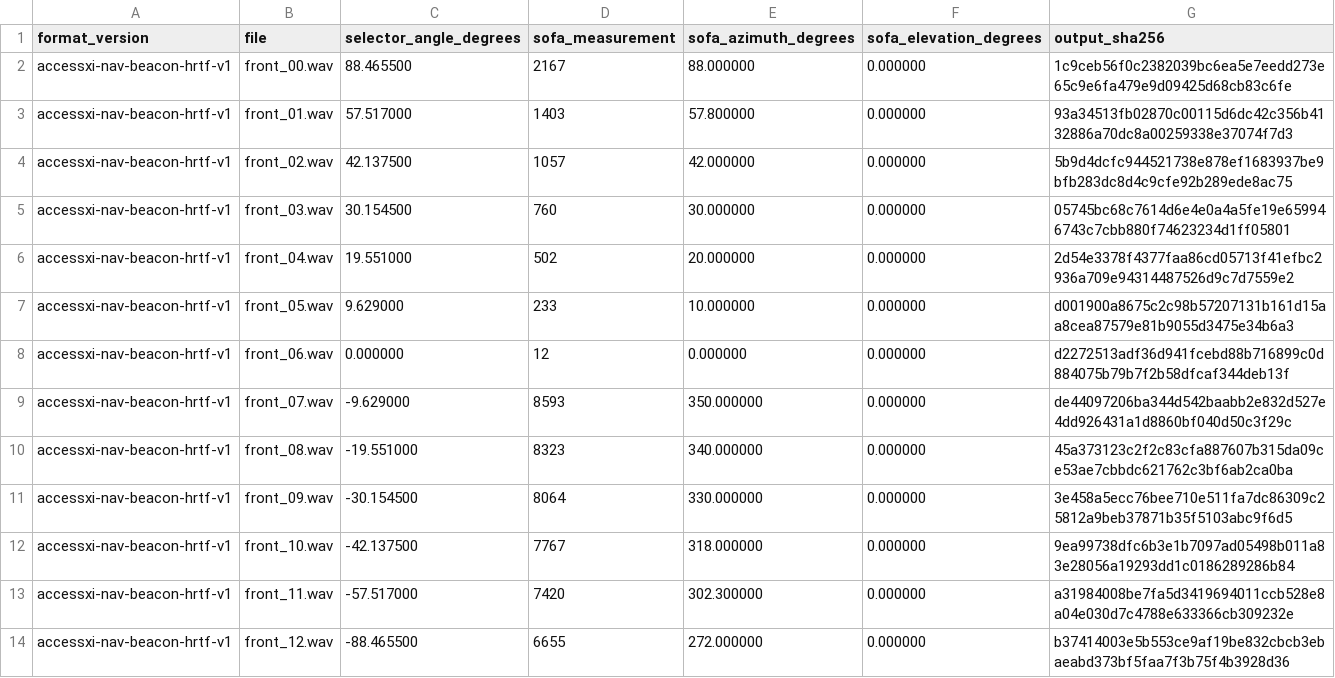
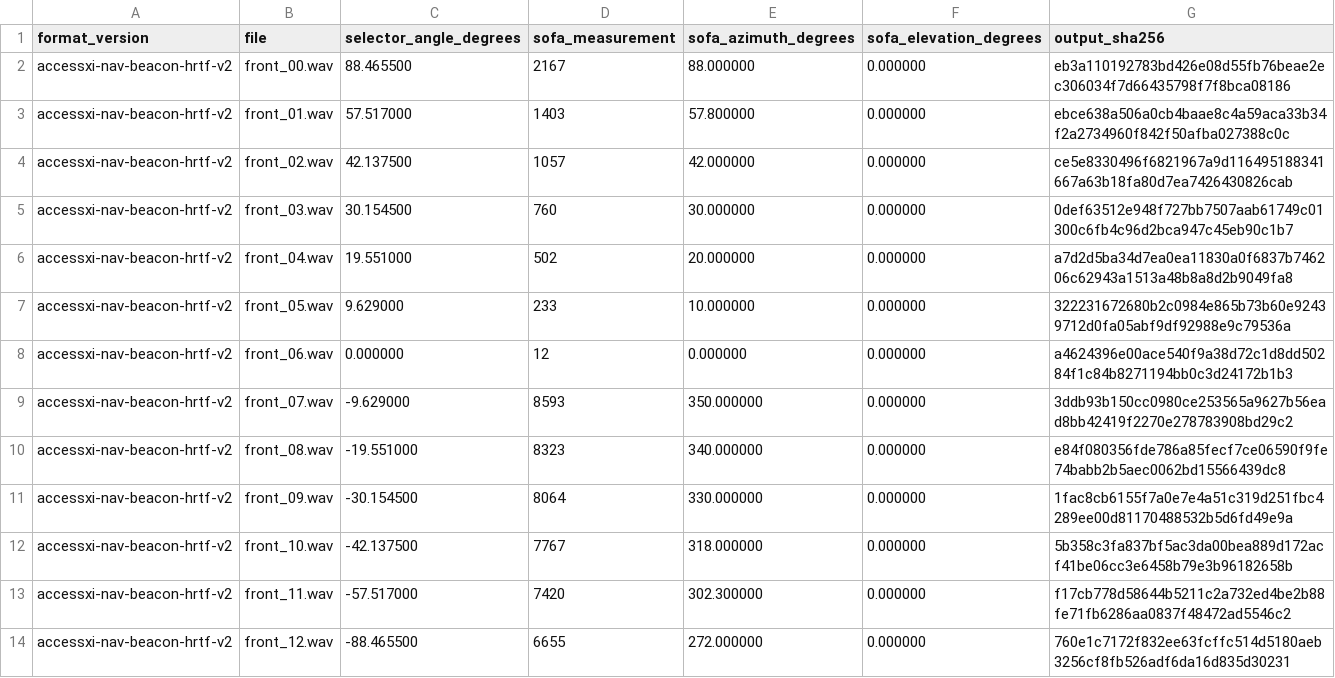
Before and after one commit to buu420/AccessXI, a TSV file: ashita/addons/accessxi_reader/sounds/nav_beacon_hrtf/manifest.tsv, drawn as a sheet; only a part is shown; the diff covers the shown part only.

Commit message:
fix: preserve beacon cue and smooth collision guidance

```diff
--- a/ashita/addons/accessxi_reader/sounds/nav_beacon_hrtf/manifest.tsv
+++ b/ashita/addons/accessxi_reader/sounds/nav_beacon_hrtf/manifest.tsv
@@ -1,14 +1,14 @@
 format_version	file	selector_angle_degrees	sofa_measurement	sofa_azimuth_degrees	sofa_elevation_degrees	output_sha256
-accessxi-nav-beacon-hrtf-v1	front_00.wav	88.465500	2167	88.000000	0.000000	1c9ceb56f0c2382039bc6ea5e7eedd273e65c9e6fa479e9d09425d68cb83c6fe
-accessxi-nav-beacon-hrtf-v1	front_01.wav	57.517000	1403	57.800000	0.000000	93a34513fb02870c00115d6dc42c356b4132886a70dc8a00259338e37074f7d3
-accessxi-nav-beacon-hrtf-v1	front_02.wav	42.137500	1057	42.000000	0.000000	5b9d4dcfc944521738e878ef1683937be9bfb283dc8d4c9cfe92b289ede8ac75
-accessxi-nav-beacon-hrtf-v1	front_03.wav	30.154500	760	30.000000	0.000000	05745bc68c7614d6e4e0a4a5fe19e659946743c7cbb880f74623234d1ff05801
-accessxi-nav-beacon-hrtf-v1	front_04.wav	19.551000	502	20.000000	0.000000	2d54e3378f4377faa86cd05713f41efbc2936a709e94314487526d9c7d7559e2
-accessxi-nav-beacon-hrtf-v1	front_05.wav	9.629000	233	10.000000	0.000000	d001900a8675c2c98b57207131b161d15aa8cea87579e81b9055d3475e34b6a3
-accessxi-nav-beacon-hrtf-v1	front_06.wav	0.000000	12	0.000000	0.000000	d2272513adf36d941fcebd88b716899c0d884075b79b7f2b58dfcaf344deb13f
-accessxi-nav-beacon-hrtf-v1	front_07.wav	-9.629000	8593	350.000000	0.000000	de44097206ba344d542baabb2e832d527e4dd926431a1d8860bf040d50c3f29c
-accessxi-nav-beacon-hrtf-v1	front_08.wav	-19.551000	8323	340.000000	0.000000	45a373123c2f2c83cfa887607b315da09ce53ae7cbbdc621762c3bf6ab2ca0ba
-accessxi-nav-beacon-hrtf-v1	front_09.wav	-30.154500	8064	330.000000	0.000000	3e458a5ecc76bee710e511fa7dc86309c25812a9beb37871b35f5103abc9f6d5
-accessxi-nav-beacon-hrtf-v1	front_10.wav	-42.137500	7767	318.000000	0.000000	9ea99738dfc6b3e1b7097ad05498b011a83e28056a19293dd1c0186289286b84
-accessxi-nav-beacon-hrtf-v1	front_11.wav	-57.517000	7420	302.300000	0.000000	a31984008be7fa5d3419694011ccb528e8a04e030d7c4788e633366cb309232e
-accessxi-nav-beacon-hrtf-v1	front_12.wav	-88.465500	6655	272.000000	0.000000	b37414003e5b553ce9af19be832cbcb3ebaeabd373bf5faa7f3b75f4b3928d36
+accessxi-nav-beacon-hrtf-v2	front_00.wav	88.465500	2167	88.000000	0.000000	eb3a110192783bd426e08d55fb76beae2ec306034f7d66435798f7f8bca08186
+accessxi-nav-beacon-hrtf-v2	front_01.wav	57.517000	1403	57.800000	0.000000	ebce638a506a0cb4baae8c4a59aca33b34f2a2734960f842f50afba027388c0c
+accessxi-nav-beacon-hrtf-v2	front_02.wav	42.137500	1057	42.000000	0.000000	ce5e8330496f6821967a9d116495188341667a63b18fa80d7ea7426430826cab
+accessxi-nav-beacon-hrtf-v2	front_03.wav	30.154500	760	30.000000	0.000000	0def63512e948f727bb7507aab61749c01300c6fb4c96d2bca947c45eb90c1b7
+accessxi-nav-beacon-hrtf-v2	front_04.wav	19.551000	502	20.000000	0.000000	a7d2d5ba34d7ea0ea11830a0f6837b746206c62943a1513a48b8a8d2b9049fa8
+accessxi-nav-beacon-hrtf-v2	front_05.wav	9.629000	233	10.000000	0.000000	322231672680b2c0984e865b73b60e92439712d0fa05abf9df92988e9c79536a
+accessxi-nav-beacon-hrtf-v2	front_06.wav	0.000000	12	0.000000	0.000000	a4624396e00ace540f9a38d72c1d8dd50284f1c84b8271194bb0c3d24172b1b3
+accessxi-nav-beacon-hrtf-v2	front_07.wav	-9.629000	8593	350.000000	0.000000	3ddb93b150cc0980ce253565a9627b56ead8bb42419f2270e278783908bd29c2
+accessxi-nav-beacon-hrtf-v2	front_08.wav	-19.551000	8323	340.000000	0.000000	e84f080356fde786a85fecf7ce06590f9fe74babb2b5aec0062bd15566439dc8
+accessxi-nav-beacon-hrtf-v2	front_09.wav	-30.154500	8064	330.000000	0.000000	1fac8cb6155f7a0e7e4a51c319d251fbc4289ee00d81170488532b5d6fd49e9a
+accessxi-nav-beacon-hrtf-v2	front_10.wav	-42.137500	7767	318.000000	0.000000	5b358c3fa837bf5ac3da00bea889d172acf41be06cc3e6458b79e3b96182658b
+accessxi-nav-beacon-hrtf-v2	front_11.wav	-57.517000	7420	302.300000	0.000000	f17cb778d58644b5211c2a732ed4be2b88fe71fb6286aa0837f48472ad5546c2
+accessxi-nav-beacon-hrtf-v2	front_12.wav	-88.465500	6655	272.000000	0.000000	760e1c7172f832ee63fcffc514d5180aeb3256cf8fb526adf6da16d835d30231
```
Also changed, not shown: 26 edited cells elsewhere in this file, 33 other files.
